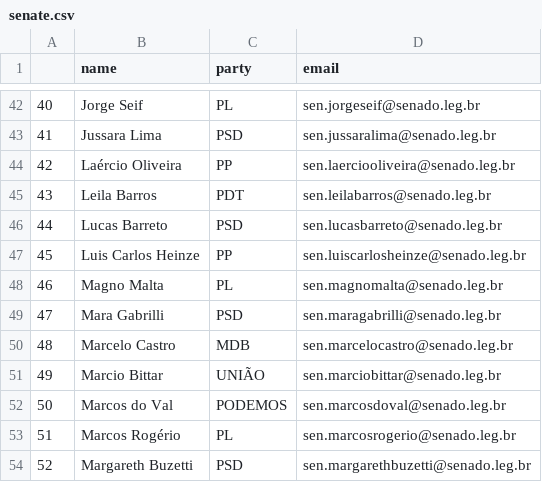
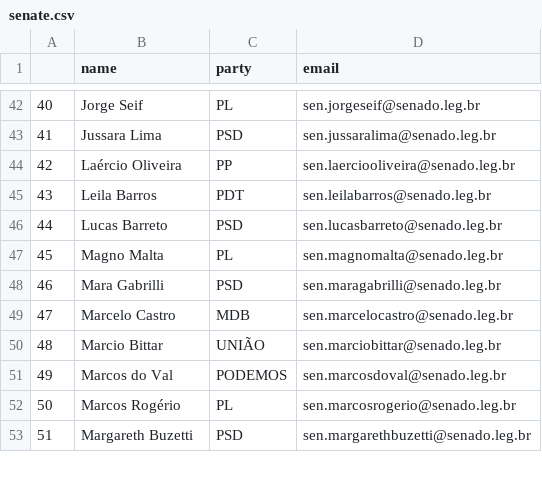
Before and after one commit to 7onn/politicians-contacts, a CSV file: senate.csv, drawn as a sheet; only a part is shown, gaps mark what is left out; removed rows and columns are numbered as before the commit, all else as after; the diff names each change by its address in the sheet, - before the commit and + after, or states it on an @@ line.

```diff
--- a/senate.csv
+++ b/senate.csv
-row 47: 45 | Luis Carlos Heinze | PP | sen.luiscarlosheinze@senado.leg.br
@@ column A renumbered from row 47 down @@
```
Also changed, not shown: congress.csv.
